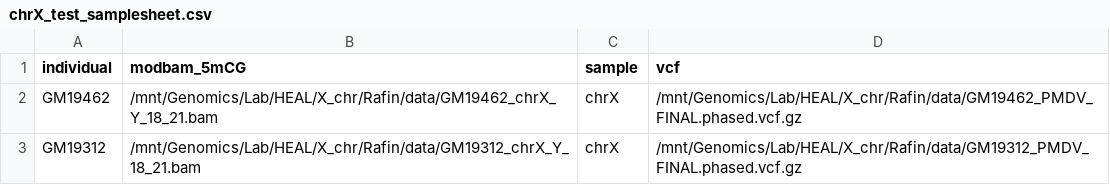
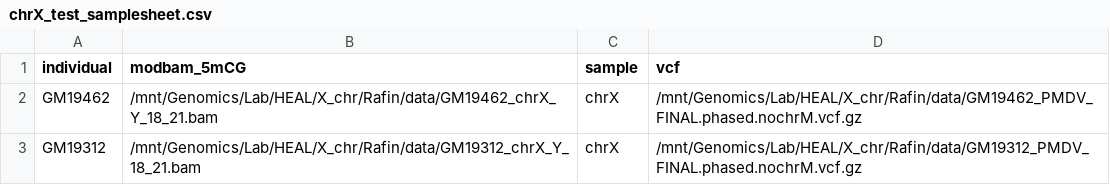
Before and after one commit to RafinGazi/SkewX, a CSV file: chrX_test_samplesheet.csv, drawn as a sheet.

```diff
--- a/chrX_test_samplesheet.csv
+++ b/chrX_test_samplesheet.csv
@@ -1,3 +1,3 @@
 individual,modbam_5mCG,sample,vcf
-GM19462,/mnt/Genomics/Lab/HEAL/X_chr/Rafin/data/GM19462_chrX_Y_18_21.bam,chrX,/mnt/Genomics/Lab/HEAL/X_chr/Rafin/data/GM19462_PMDV_FINAL.phased.vcf.gz
-GM19312,/mnt/Genomics/Lab/HEAL/X_chr/Rafin/data/GM19312_chrX_Y_18_21.bam,chrX,/mnt/Genomics/Lab/HEAL/X_chr/Rafin/data/GM19312_PMDV_FINAL.phased.vcf.gz
+GM19462,/mnt/Genomics/Lab/HEAL/X_chr/Rafin/data/GM19462_chrX_Y_18_21.bam,chrX,/mnt/Genomics/Lab/HEAL/X_chr/Rafin/data/GM19462_PMDV_FINAL.phased.nochrM.vcf.gz
+GM19312,/mnt/Genomics/Lab/HEAL/X_chr/Rafin/data/GM19312_chrX_Y_18_21.bam,chrX,/mnt/Genomics/Lab/HEAL/X_chr/Rafin/data/GM19312_PMDV_FINAL.phased.nochrM.vcf.gz
```
Also changed, not shown: 10 other files.
